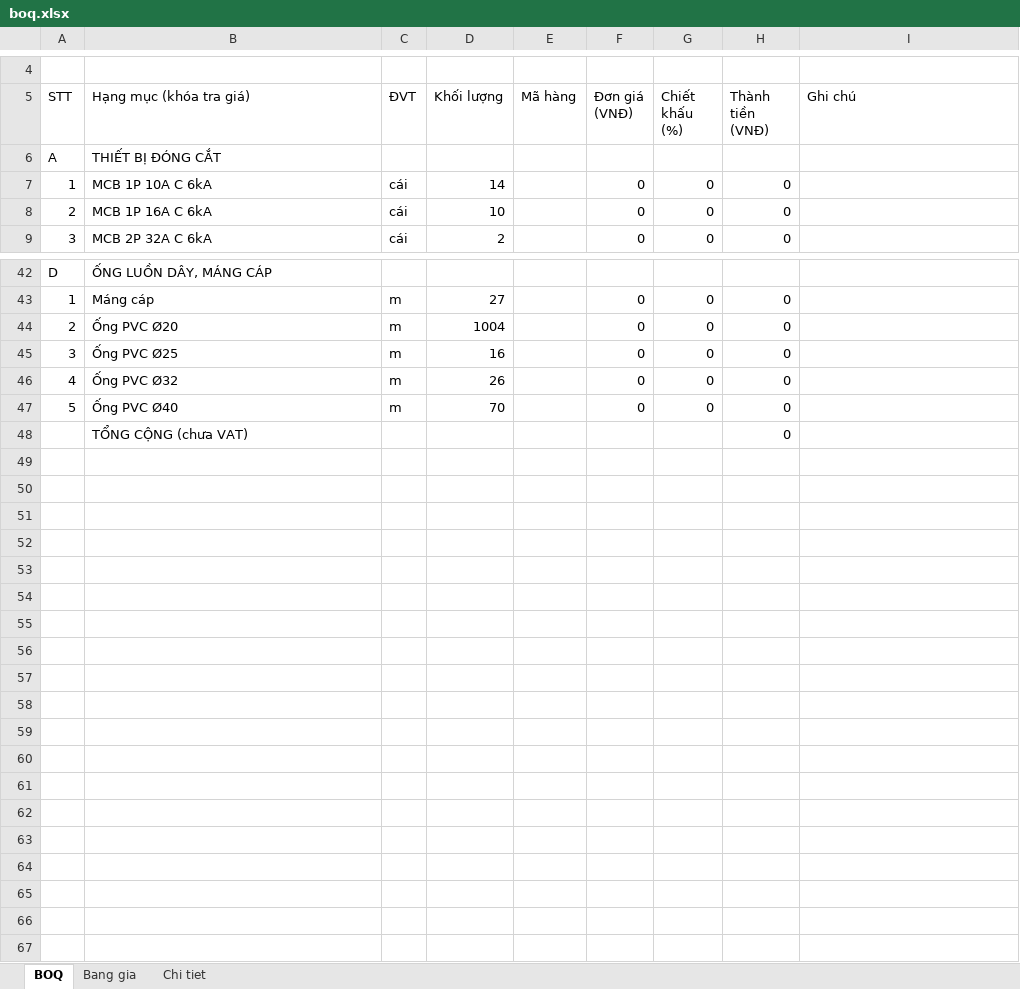
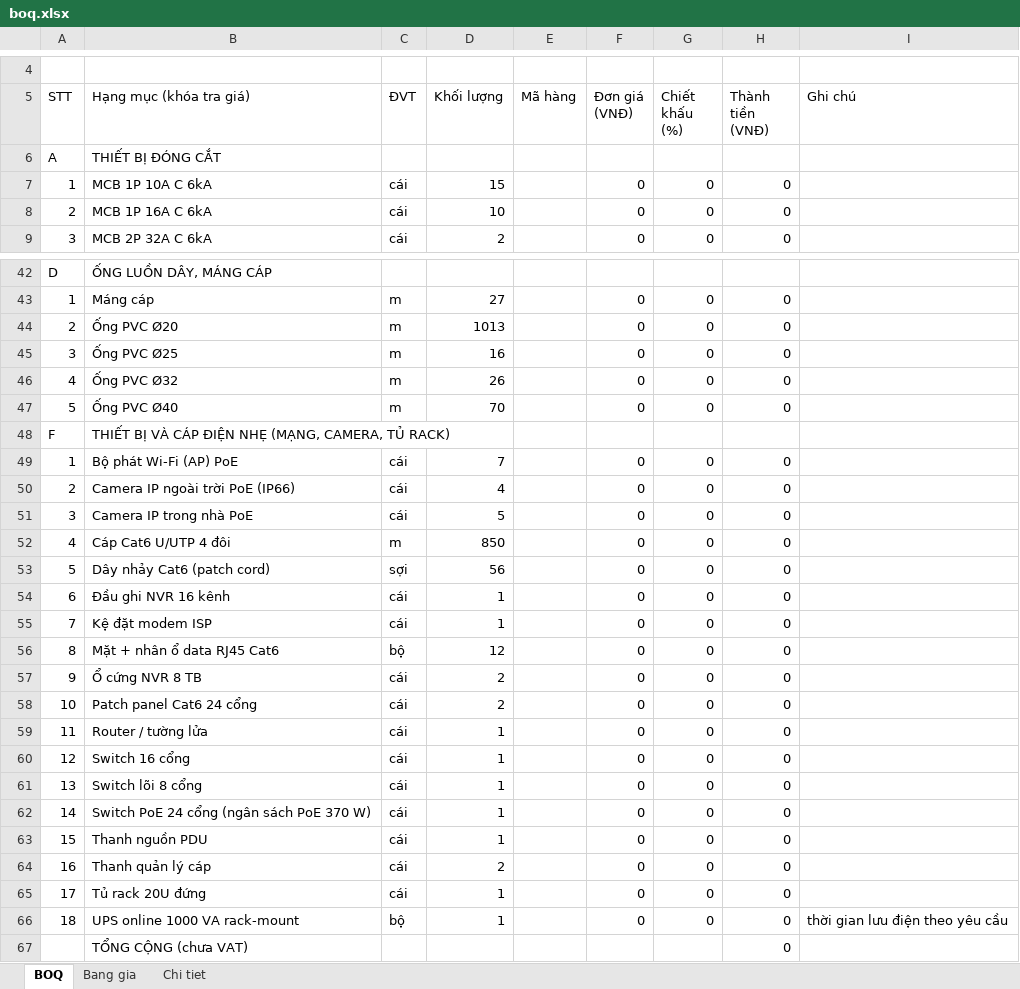
Before and after one commit to namhoangids/Spec-FFE, an Excel workbook: dien/out/vi-du-HDMON/boq.xlsx, sheet BOQ, drawn as a sheet; only a part is shown, gaps mark what is left out; values as stored, in another font and other column widths than the file's, no borders; the diff covers the shown part only; the diff names each change by its address in the sheet, - before the commit and + after, or states it on an @@ line.

```diff
--- a/dien/out/vi-du-HDMON/boq.xlsx (sheet BOQ)
+++ b/dien/out/vi-du-HDMON/boq.xlsx (sheet BOQ)
-D7 (Khối lượng): 14
+D7 (Khối lượng): 15
-D44 (Khối lượng): 1004
+D44 (Khối lượng): 1013
+row 48: F | THIẾT BỊ VÀ CÁP ĐIỆN NHẸ (MẠNG, CAMERA, TỦ RACK)
+row 49: 1 | Bộ phát Wi-Fi (AP) PoE | cái | 7 |  | 0 | 0 | 0
+row 50: 2 | Camera IP ngoài trời PoE (IP66) | cái | 4 |  | 0 | 0 | 0
+row 51: 3 | Camera IP trong nhà PoE | cái | 5 |  | 0 | 0 | 0
+row 52: 4 | Cáp Cat6 U/UTP 4 đôi | m | 850 |  | 0 | 0 | 0
+row 53: 5 | Dây nhảy Cat6 (patch cord) | sợi | 56 |  | 0 | 0 | 0
+row 54: 6 | Đầu ghi NVR 16 kênh | cái | 1 |  | 0 | 0 | 0
+row 55: 7 | Kệ đặt modem ISP | cái | 1 |  | 0 | 0 | 0
+row 56: 8 | Mặt + nhân ổ data RJ45 Cat6 | bộ | 12 |  | 0 | 0 | 0
+row 57: 9 | Ổ cứng NVR 8 TB | cái | 2 |  | 0 | 0 | 0
+row 58: 10 | Patch panel Cat6 24 cổng | cái | 2 |  | 0 | 0 | 0
+row 59: 11 | Router / tường lửa | cái | 1 |  | 0 | 0 | 0
+row 60: 12 | Switch 16 cổng | cái | 1 |  | 0 | 0 | 0
+row 61: 13 | Switch lõi 8 cổng | cái | 1 |  | 0 | 0 | 0
+row 62: 14 | Switch PoE 24 cổng (ngân sách PoE 370 W) | cái | 1 |  | 0 | 0 | 0
+row 63: 15 | Thanh nguồn PDU | cái | 1 |  | 0 | 0 | 0
+row 64: 16 | Thanh quản lý cáp | cái | 2 |  | 0 | 0 | 0
+row 65: 17 | Tủ rack 20U đứng | cái | 1 |  | 0 | 0 | 0
+row 66: 18 | UPS online 1000 VA rack-mount | bộ | 1 |  | 0 | 0 | 0 | thời gian lưu điện theo yêu cầu
```
Also changed, not shown: 2 edited cells elsewhere in this sheet, sheet Chi tiet, sheet Bang gia, dien/du-an/can-ho-3pn-3-pha/nhap-lieu.xlsx, dien/mau/nhap-lieu-tu-dien.xlsx, 42 other files.
